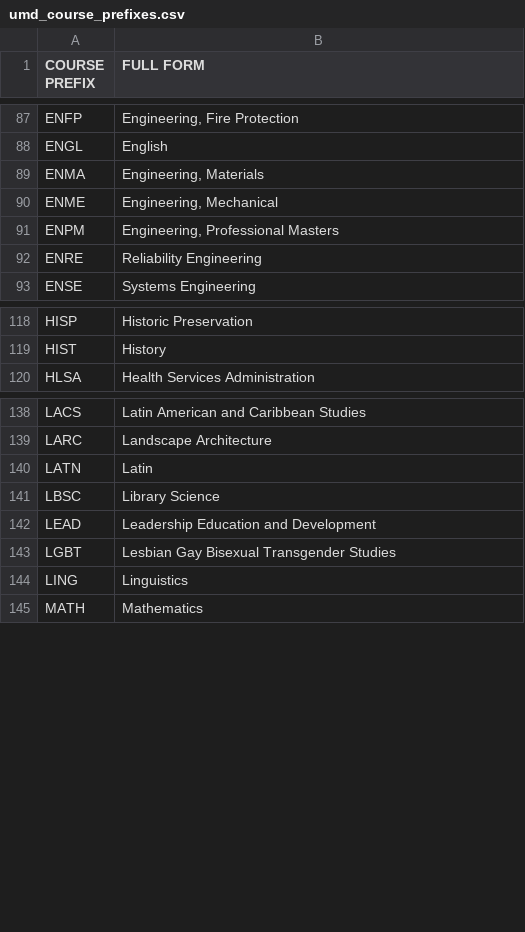
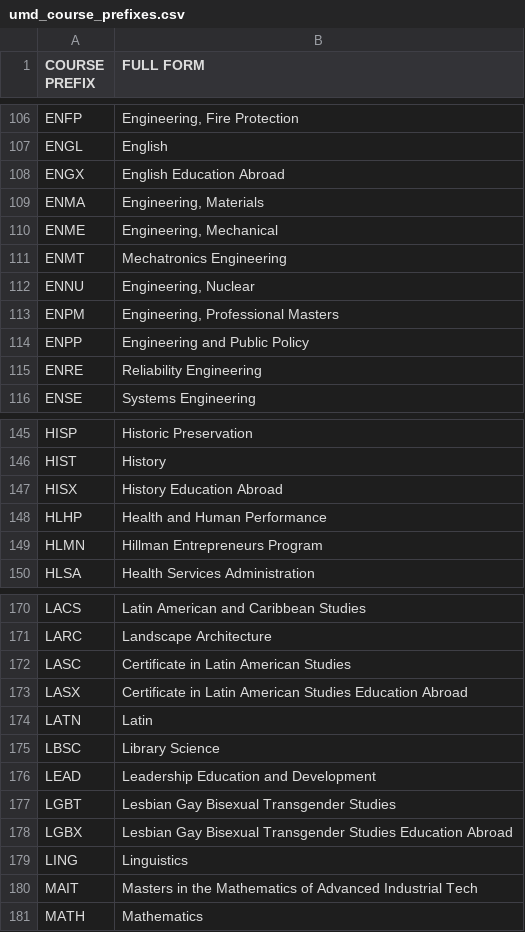
Before and after one commit to aluthra23/UMD-Courses-API, a CSV file: course_prefixes_dataset_creation/umd_course_prefixes.csv, drawn as a sheet; only a part is shown, gaps mark what is left out; the diff covers the shown part only; the diff names each change by its address in the sheet, - before the commit and + after, or states it on an @@ line.

```diff
--- a/course_prefixes_dataset_creation/umd_course_prefixes.csv
+++ b/course_prefixes_dataset_creation/umd_course_prefixes.csv
+row 108: ENGX | English Education Abroad
+row 111: ENMT | Mechatronics Engineering
+row 112: ENNU | Engineering, Nuclear
+row 114: ENPP | Engineering and Public Policy
+row 147: HISX | History Education Abroad
+row 148: HLHP | Health and Human Performance
+row 149: HLMN | Hillman Entrepreneurs Program
+row 172: LASC | Certificate in Latin American Studies
+row 173: LASX | Certificate in Latin American Studies Education Abroad
+row 178: LGBX | Lesbian Gay Bisexual Transgender Studies Education Abroad
+row 180: MAIT | Masters in the Mathematics of Advanced Industrial Tech
```
Also changed, not shown: 37 added rows elsewhere in this file, 4 other files.
